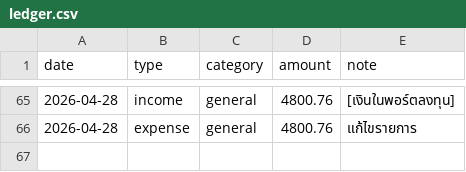
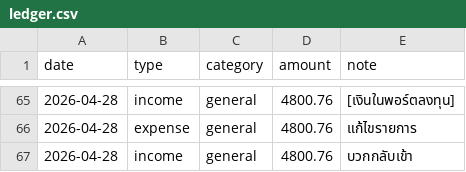
Before and after one commit to BenLaderan/ben-finances-, a CSV file: finances/ledger.csv, drawn as a sheet; only a part is shown, gaps mark what is left out; the diff names each change by its address in the sheet, - before the commit and + after, or states it on an @@ line.

Commit message:
ledger: income 4800.76 บวกกลับเข้า

```diff
--- a/finances/ledger.csv
+++ b/finances/ledger.csv
+row 67: 2026-04-28 | income | general | 4800.76 | บวกกลับเข้า
```
